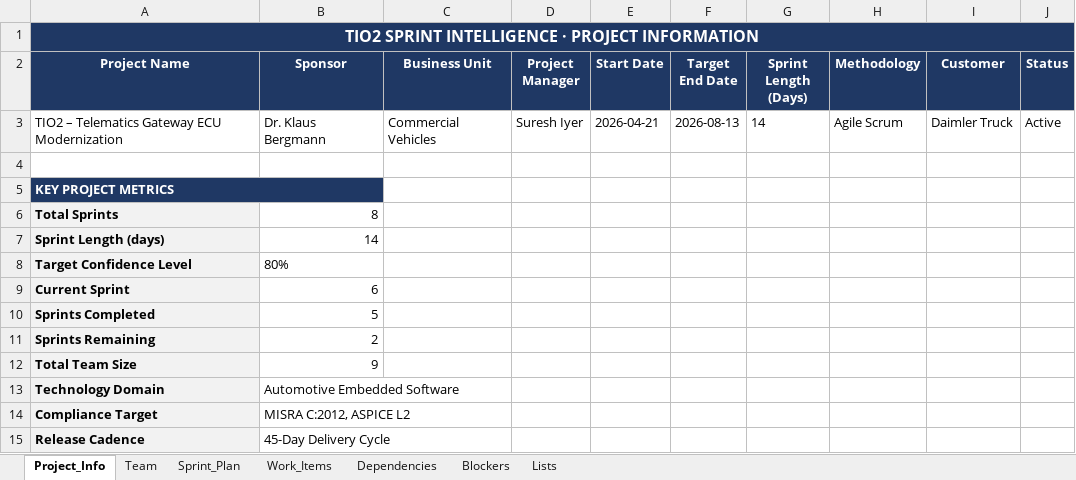
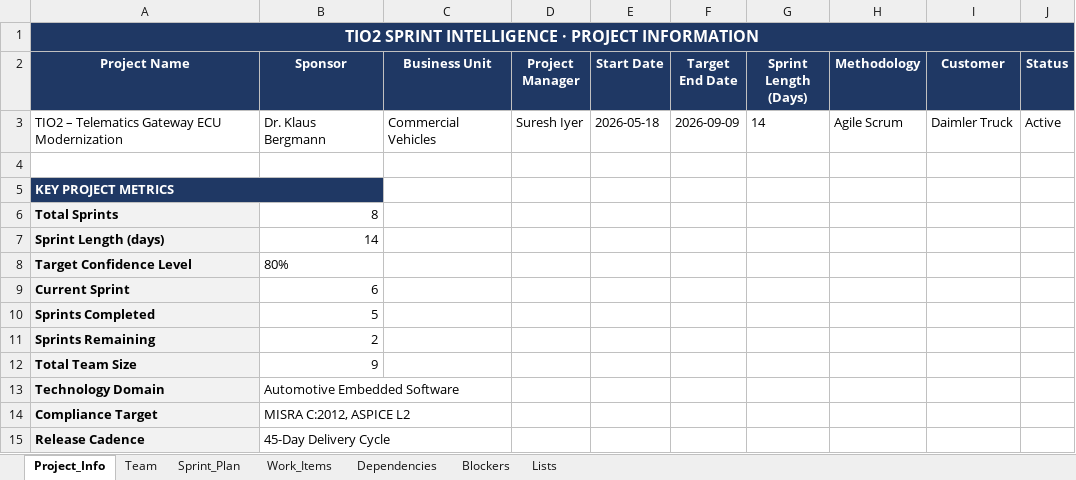
Before and after one commit to Suganthi-98/refine_07, an Excel workbook: Hackathon_refinement-main/PHASE_2/INPUT/TIO2_Sprint_Intelligence_v5_final.xlsx, sheet Project_Info, drawn as a sheet; values as stored, in another font and other column widths than the file's, no borders; the diff names each change by its address in the sheet, - before the commit and + after, or states it on an @@ line.

```diff
--- a/Hackathon_refinement-main/PHASE_2/INPUT/TIO2_Sprint_Intelligence_v5_final.xlsx (sheet Project_Info)
+++ b/Hackathon_refinement-main/PHASE_2/INPUT/TIO2_Sprint_Intelligence_v5_final.xlsx (sheet Project_Info)
-E3 (Start Date): 2026-04-21
+E3 (Start Date): 2026-05-18
-F3 (Target End Date): 2026-08-13
+F3 (Target End Date): 2026-09-09
```
Also changed, not shown: sheet Sprint_Plan, sheet Blockers, 1 other file.
